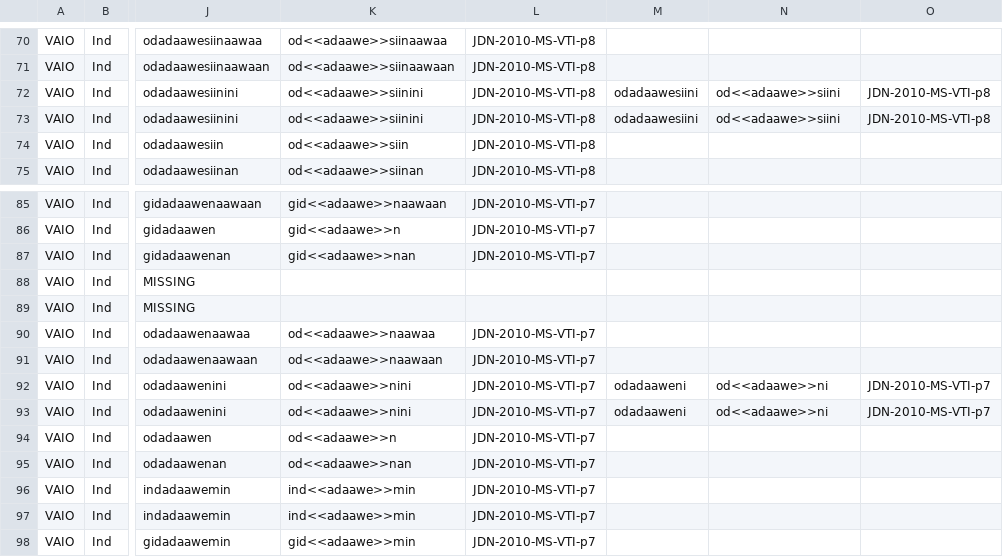
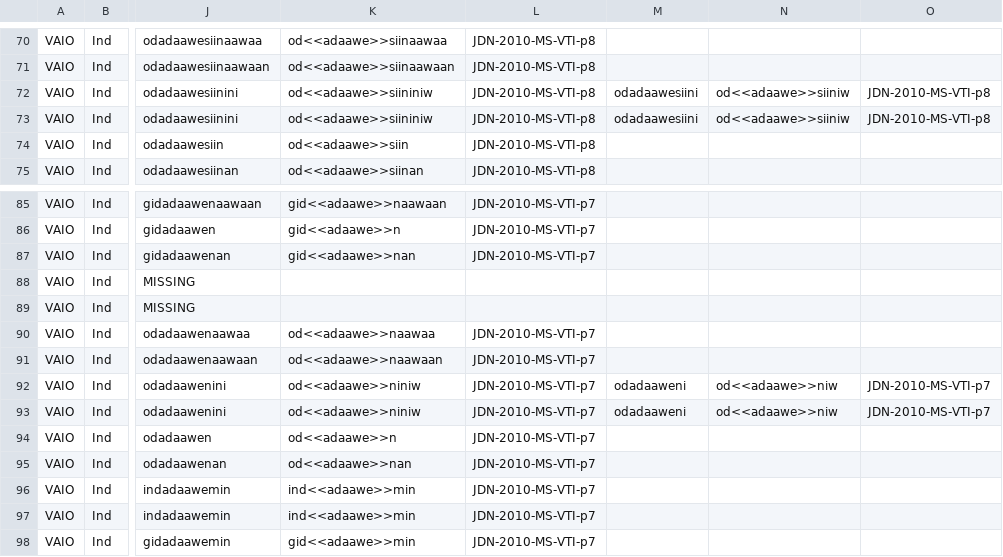
Before and after one commit to ELF-Lab/OjibweMorph, a CSV file: Spreadsheets/VAIO_IND.csv, drawn as a sheet; only a part is shown, gaps mark what is left out; the diff names each change by its address in the sheet, - before the commit and + after, or states it on an @@ line.

Commit message:
Update VAIO_IND.csv

```diff
--- a/Spreadsheets/VAIO_IND.csv
+++ b/Spreadsheets/VAIO_IND.csv
-K72:K73: od<<adaawe>>siinini
+K72:K73: od<<adaawe>>siininiw
-N72:N73: od<<adaawe>>siini
+N72:N73: od<<adaawe>>siiniw
-K92:K93: od<<adaawe>>nini
+K92:K93: od<<adaawe>>niniw
-N92:N93: od<<adaawe>>ni
+N92:N93: od<<adaawe>>niw
```
